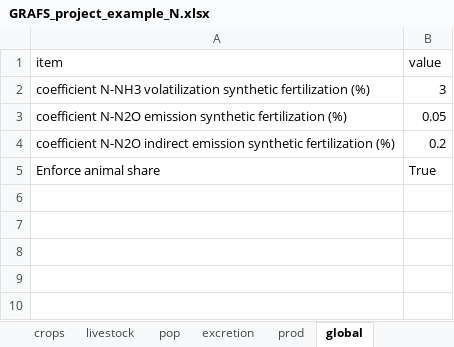
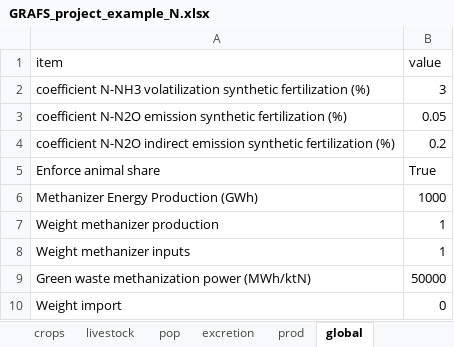
Before and after one commit to AdrienFausteGay/GRAFS-E, an Excel workbook: example/GRAFS_project_example_N.xlsx, sheet global, drawn as a sheet; values as stored, in another font and other column widths than the file's, no borders; the diff names each change by its address in the sheet, - before the commit and + after, or states it on an @@ line.

```diff
--- a/example/GRAFS_project_example_N.xlsx (sheet global)
+++ b/example/GRAFS_project_example_N.xlsx (sheet global)
+row 6: Methanizer Energy Production (GWh) | 1000
+row 7: Weight methanizer production | 1
+row 8: Weight methanizer inputs | 1
+row 9: Green waste methanization power (MWh/ktN) | 50000
+row 10: Weight import | 0
```
Also changed, not shown: sheet crops, sheet excretion, sheet prod, example/GRAFS_data_example_N.xlsx, 12 other files.
